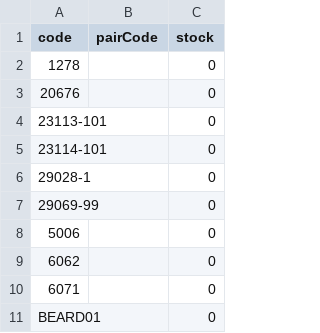
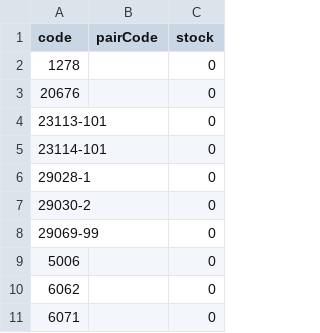
Before and after one commit to Stzboril/kosmetikaeva-sklad, a CSV file: ke_importu/sklad.csv, drawn as a sheet.

```diff
--- a/ke_importu/sklad.csv
+++ b/ke_importu/sklad.csv
@@ -6,2 +6,3 @@
 "29028-1";"";"0"
+"29030-2";"";"0"
 "29069-99";"";"0"
@@ -10,2 +11 @@
 "6071";"";"0"
-"BEARD01";"";"0"
```
Also changed, not shown: ke_importu/akce.csv, prehled/nove_u_dodavatele.csv, 3 other files.
